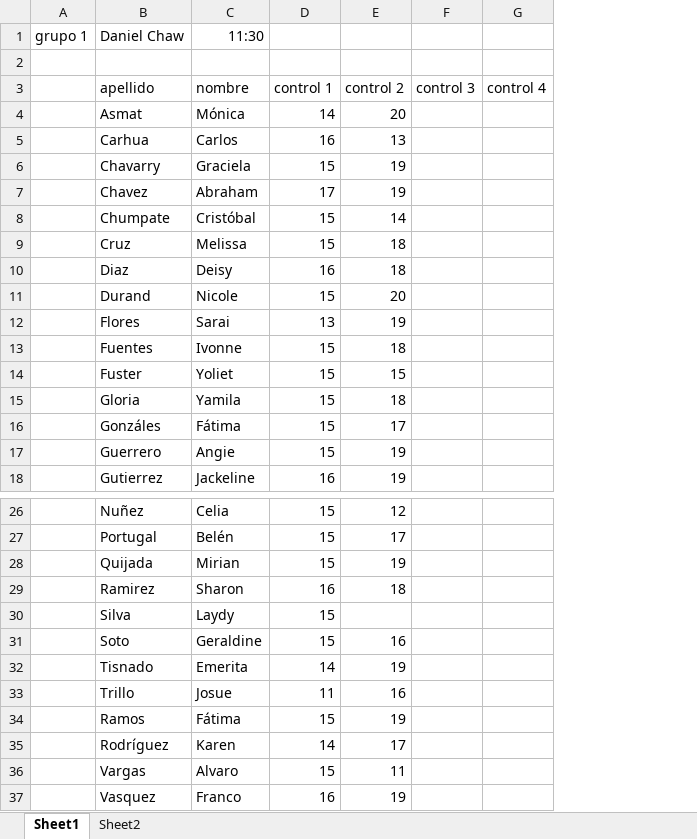
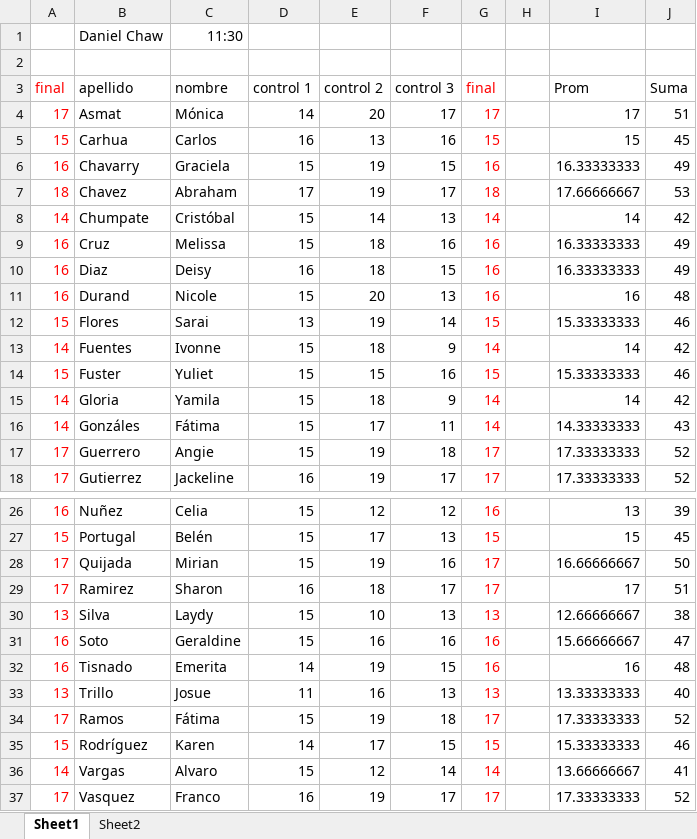
Before and after one commit to zaboltar/ArchaeologyJourney, an Excel workbook: DigSite/New Arcaism/uarm 2025 2/urgh.xlsx, sheet Sheet1, drawn as a sheet; only a part is shown, gaps mark what is left out; values as stored, in another font and other column widths than the file's, no borders; removed rows and columns are numbered as before the commit, all else as after; the diff names each change by its address in the sheet, - before the commit and + after, or states it on an @@ line.

```diff
--- a/DigSite/New Arcaism/uarm 2025 2/urgh.xlsx (sheet Sheet1)
+++ b/DigSite/New Arcaism/uarm 2025 2/urgh.xlsx (sheet Sheet1)
-column A, row 1: grupo 1
+column A (final), rows 4-18: 17 | 15 | 16 | 18 | 14 | 16 | 16 | 16 | 15 | 14 | 15 | 14 | 14 | 17 | 17; rows 26-37: 16 | 15 | 17 | 17 | 13 | 16 | 16 | 13 | 17 | 15 | 14 | 17
-column F (control 3), empty
-column G (control 4), empty
+column F (control 3), rows 4-18: 17 | 16 | 15 | 17 | 13 | 16 | 15 | 13 | 14 | 9 | 16 | 9 | 11 | 18 | 17; rows 26-37: 12 | 13 | 16 | 17 | 13 | 16 | 15 | 13 | 18 | 15 | 14 | 17
+column G (final), rows 4-18: 17 | 15 | 16 | 18 | 14 | 16 | 16 | 16 | 15 | 14 | 15 | 14 | 14 | 17 | 17; rows 26-37: 16 | 15 | 17 | 17 | 13 | 16 | 16 | 13 | 17 | 15 | 14 | 17
+column H, empty
+column I (Prom), rows 4-18: 17 | 15 | 16.33333333 | 17.66666667 | 14 | 16.33333333 | 16.33333333 | 16 | 15.33333333 | 14 | 15.33333333 | 14 | 14.33333333 | 17.33333333 | 17.33333333; rows 26-37: 13 | 15 | 16.66666667 | 17 | 12.66666667 | 15.66666667 | 16 | 13.33333333 | 17.33333333 | 15.33333333 | 13.66666667 | 17.33333333
+column J (Suma), rows 4-18: 51 | 45 | 49 | 53 | 42 | 49 | 49 | 48 | 46 | 42 | 46 | 42 | 43 | 52 | 52; rows 26-37: 39 | 45 | 50 | 51 | 38 | 47 | 48 | 40 | 52 | 46 | 41 | 52
-C14 (nombre): Yoliet
+C14 (nombre): Yuliet
-E30 (control 2): (empty)
+E30 (control 2): 10
-E36 (control 2): 11
+E36 (control 2): 12
```
Also changed, not shown: sheet Sheet2, 6 other files.
